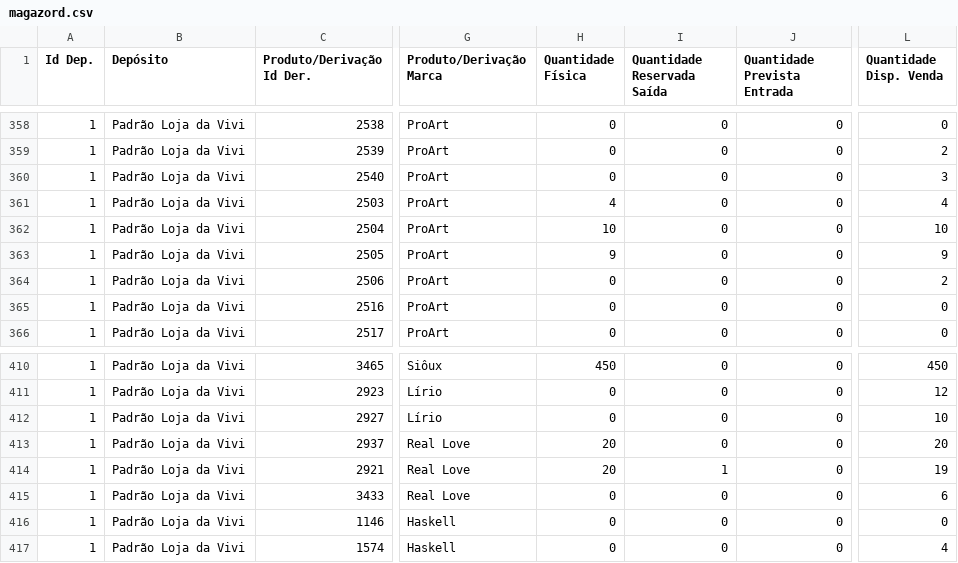
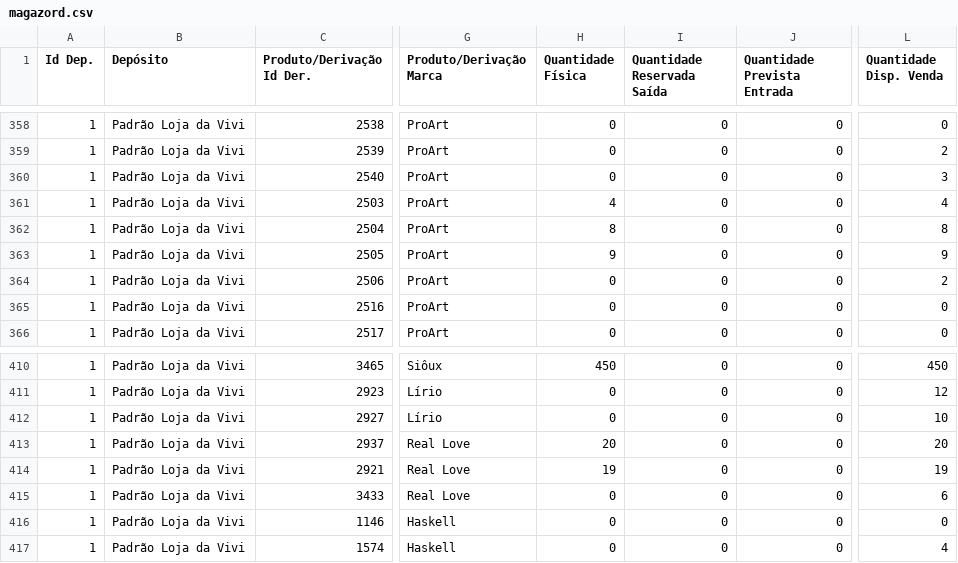
Before and after one commit to lojadavivi/subsistemas, a CSV file: CSV/magazord.csv, drawn as a sheet; only a part is shown, gaps mark what is left out; the diff names each change by its address in the sheet, - before the commit and + after, or states it on an @@ line.

```diff
--- a/CSV/magazord.csv
+++ b/CSV/magazord.csv
-H362 (Quantidade Física): 10
+H362 (Quantidade Física): 8
-L362 (Quantidade Disp. Venda): 10
+L362 (Quantidade Disp. Venda): 8
-H414 (Quantidade Física): 20
+H414 (Quantidade Física): 19
-I414 (Quantidade Reservada Saída): 1
+I414 (Quantidade Reservada Saída): 0
```
Also changed, not shown: 1 other file.
